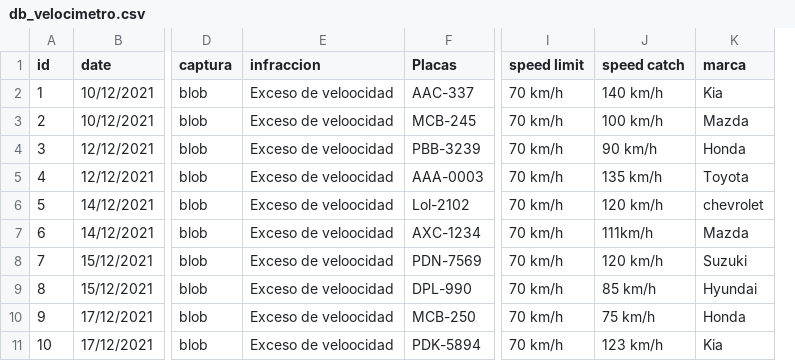
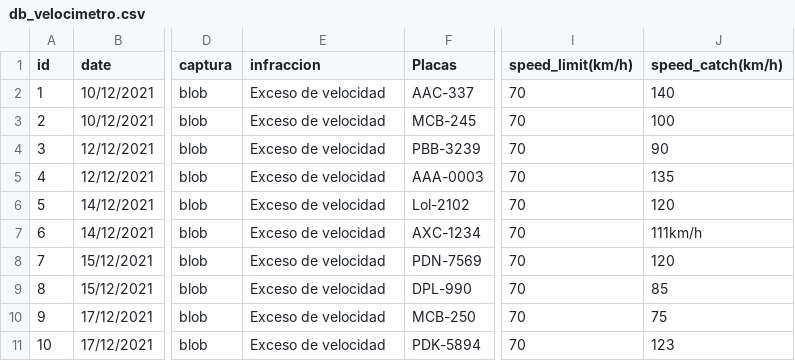
Before and after one commit to Jorgeflowers18/taller1_ADS, a CSV file: src/DatabaseLayer/db_velocimetro.csv, drawn as a sheet; only a part is shown, gaps mark what is left out; removed rows and columns are numbered as before the commit, all else as after; the diff names each change by its address in the sheet, - before the commit and + after, or states it on an @@ line.

```diff
--- a/src/DatabaseLayer/db_velocimetro.csv
+++ b/src/DatabaseLayer/db_velocimetro.csv
-column I (speed limit), rows 2-11: all 70 km/h
-column J (speed catch), rows 2-11: 140 km/h | 100 km/h | 90 km/h | 135 km/h | 120 km/h | 111km/h | 120 km/h | 85 km/h | 75 km/h | 123 km/h
-column K (marca), rows 2-11: Kia | Mazda | Honda | Toyota | chevrolet | Mazda | Suzuki | Hyundai | Honda | Kia
+column I (speed_limit(km/h)), rows 2-11: all 70
+column J (speed_catch(km/h)), rows 2-11: 140 | 100 | 90 | 135 | 120 | 111km/h | 120 | 85 | 75 | 123
-E2:E11 (infraccion): Exceso de veloocidad
+E2:E11 (infraccion): Exceso de velocidad
```
Also changed, not shown: 5 other files.
